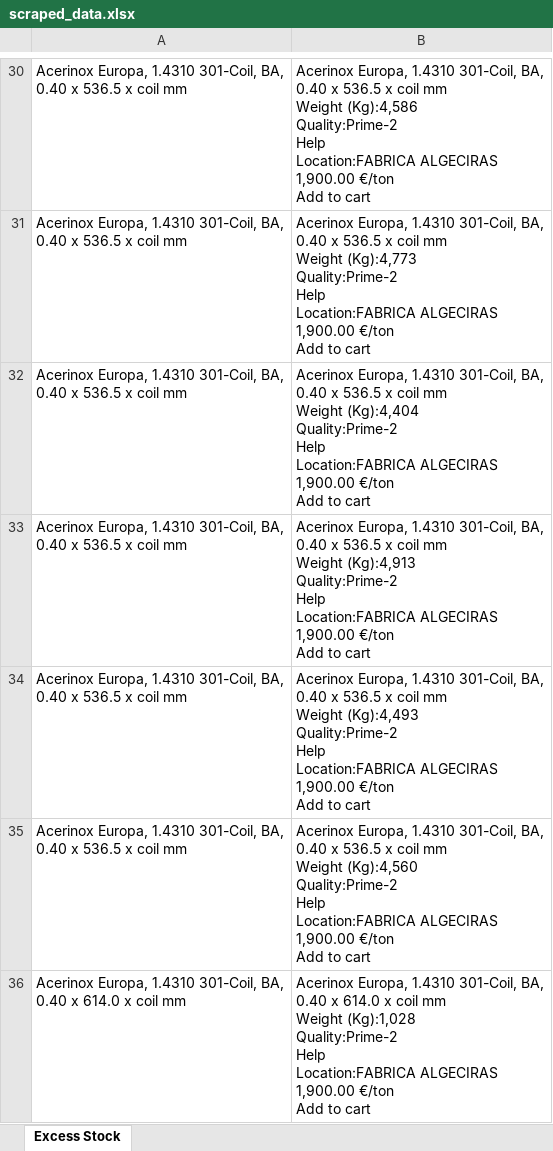
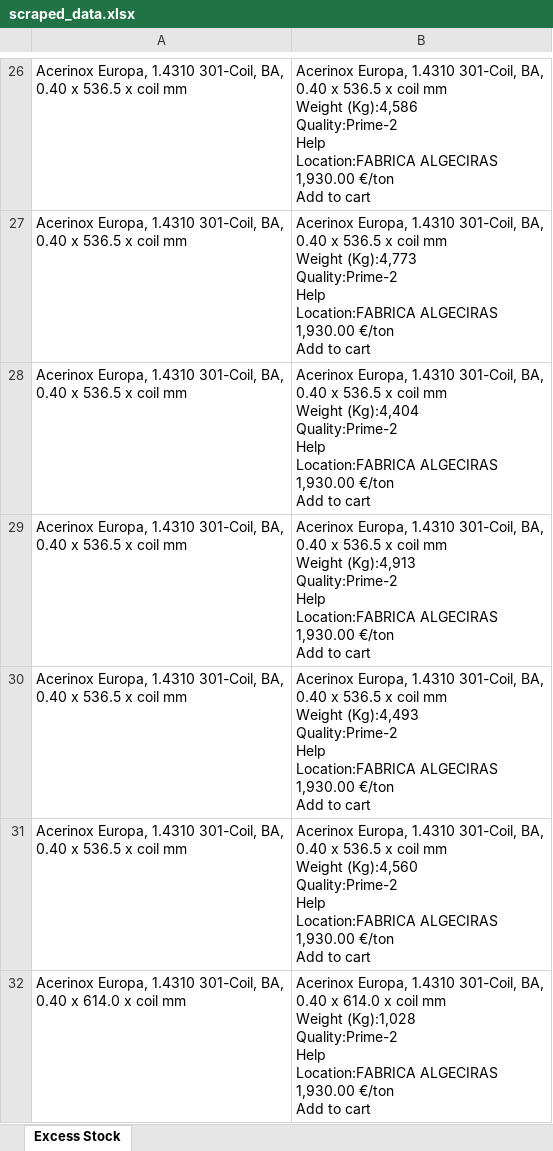
Before and after one commit to Mokax1/inv-scraper, an Excel workbook: scraped_data.xlsx, sheet Excess Stock, drawn as a sheet; only a part is shown, gaps mark what is left out; values as stored, in another font and other column widths than the file's, no borders; addresses are those after the commit; ↵ is a line break in a cell; the diff covers the shown part only; the diff names each change by its address in the sheet, - before the commit and + after, or states it on an @@ line.

```diff
--- a/scraped_data.xlsx (sheet Excess Stock)
+++ b/scraped_data.xlsx (sheet Excess Stock)
-B26: …Location:FABRICA ALGECIRAS ↵ 1,900.00 €/ton ↵ Add…
+B26: …Location:FABRICA ALGECIRAS ↵ 1,930.00 €/ton ↵ Add…
-B27: …Location:FABRICA ALGECIRAS ↵ 1,900.00 €/ton ↵ Add…
+B27: …Location:FABRICA ALGECIRAS ↵ 1,930.00 €/ton ↵ Add…
-B28: …Location:FABRICA ALGECIRAS ↵ 1,900.00 €/ton ↵ Add…
+B28: …Location:FABRICA ALGECIRAS ↵ 1,930.00 €/ton ↵ Add…
-B29: …Location:FABRICA ALGECIRAS ↵ 1,900.00 €/ton ↵ Add…
+B29: …Location:FABRICA ALGECIRAS ↵ 1,930.00 €/ton ↵ Add…
-B30: …Location:FABRICA ALGECIRAS ↵ 1,900.00 €/ton ↵ Add…
+B30: …Location:FABRICA ALGECIRAS ↵ 1,930.00 €/ton ↵ Add…
-B31: …Location:FABRICA ALGECIRAS ↵ 1,900.00 €/ton ↵ Add…
+B31: …Location:FABRICA ALGECIRAS ↵ 1,930.00 €/ton ↵ Add…
-B32: …Location:FABRICA ALGECIRAS ↵ 1,900.00 €/ton ↵ Add…
+B32: …Location:FABRICA ALGECIRAS ↵ 1,930.00 €/ton ↵ Add…
```
Also changed, not shown: 33 added rows, 42 removed rows, 8 moved rows and 506 edited cells elsewhere in this sheet, 1 other file.
